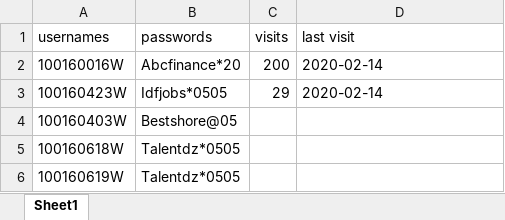
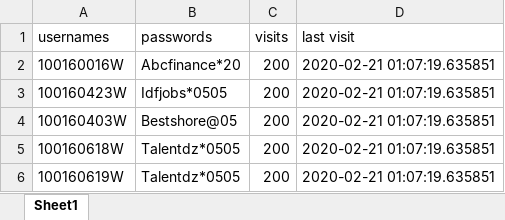
Before and after one commit to faizanalhassan/apec.fr.jobs_scraper, an Excel workbook: usernames.xlsx, sheet Sheet1, drawn as a sheet; values as stored, in another font and other column widths than the file's, no borders; the diff names each change by its address in the sheet, - before the commit and + after, or states it on an @@ line.

```diff
--- a/usernames.xlsx (sheet Sheet1)
+++ b/usernames.xlsx (sheet Sheet1)
-D2:D3 (last visit): 2020-02-14
+D2:D3 (last visit): 2020-02-21 01:07:19.635851
-C3 (visits): 29
+C3 (visits): 200
-C4:C6 (visits): (empty)
+C4:C6 (visits): 200
-D4:D6 (last visit): (empty)
+D4:D6 (last visit): 2020-02-21 01:07:19.635851
```
Also changed, not shown: 7 other files.
